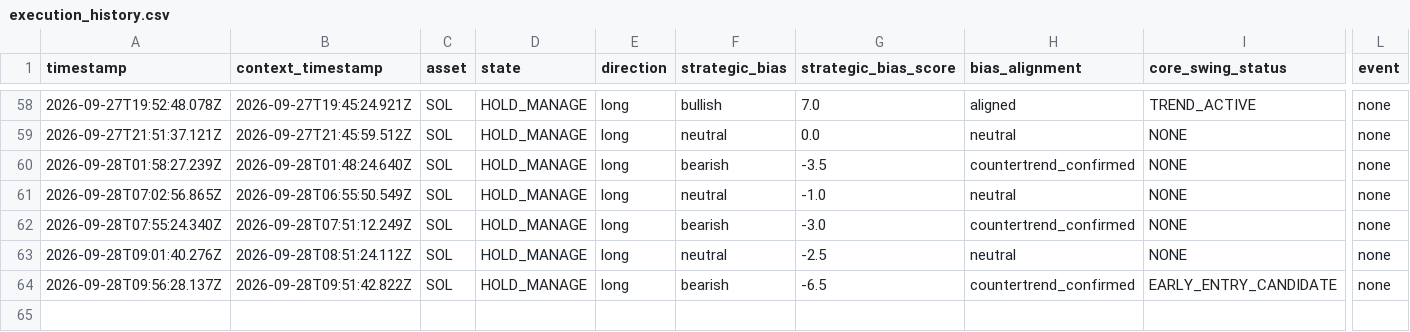
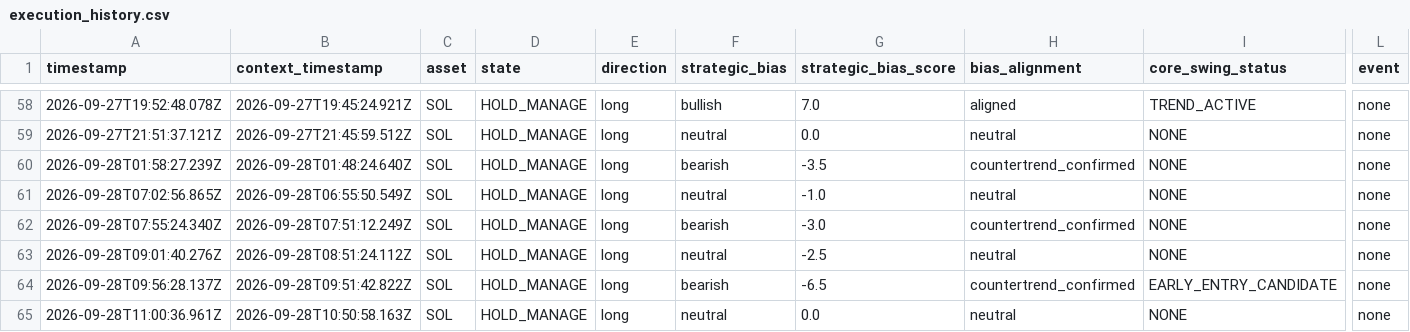
Before and after one commit to themooje412/btc-market-data-collector, a CSV file: assets/sol/execution_history.csv, drawn as a sheet; only a part is shown, gaps mark what is left out; rows hold the shown columns only; the diff names each change by its address in the sheet, - before the commit and + after, or states it on an @@ line.

```diff
--- a/assets/sol/execution_history.csv
+++ b/assets/sol/execution_history.csv
+row 65: 2026-09-28T11:00:36.961Z | 2026-09-28T10:50:58.163Z | SOL | HOLD_MANAGE | long | neutral | 0.0 | neutral | NONE | none
```
Also changed, not shown: 11 other files.
